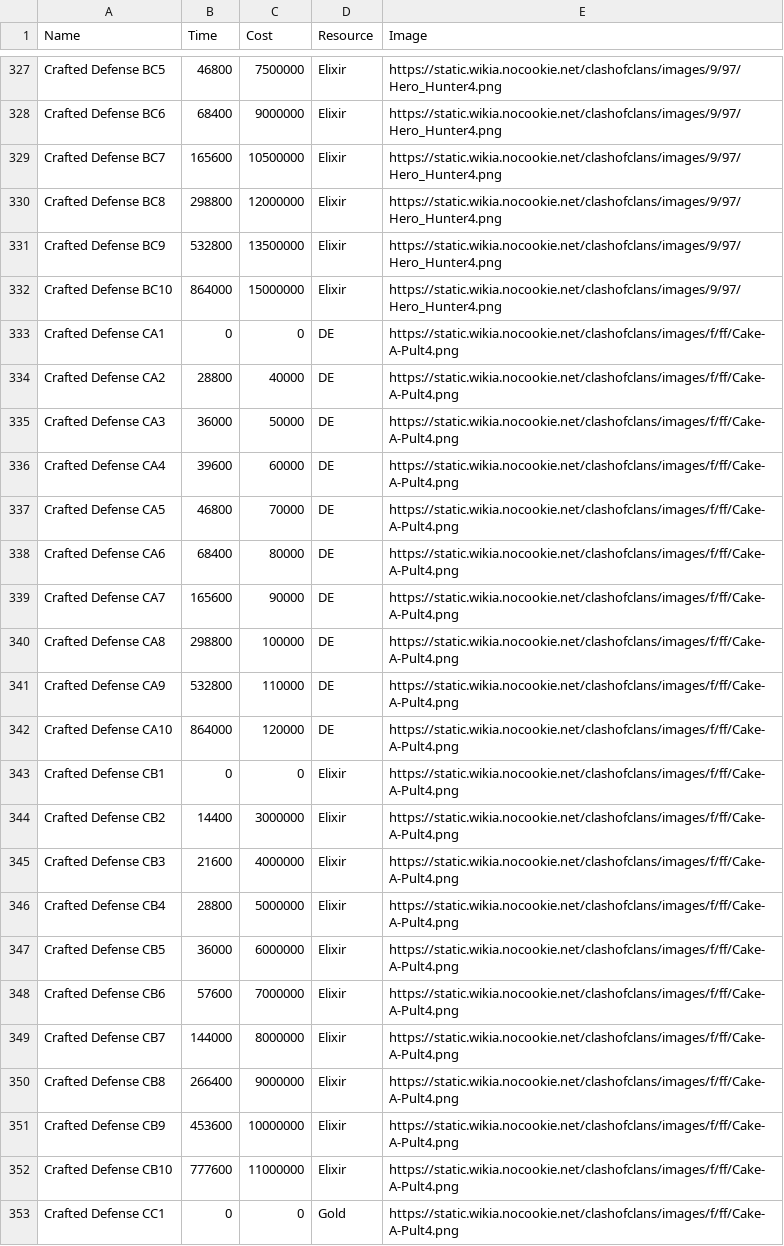
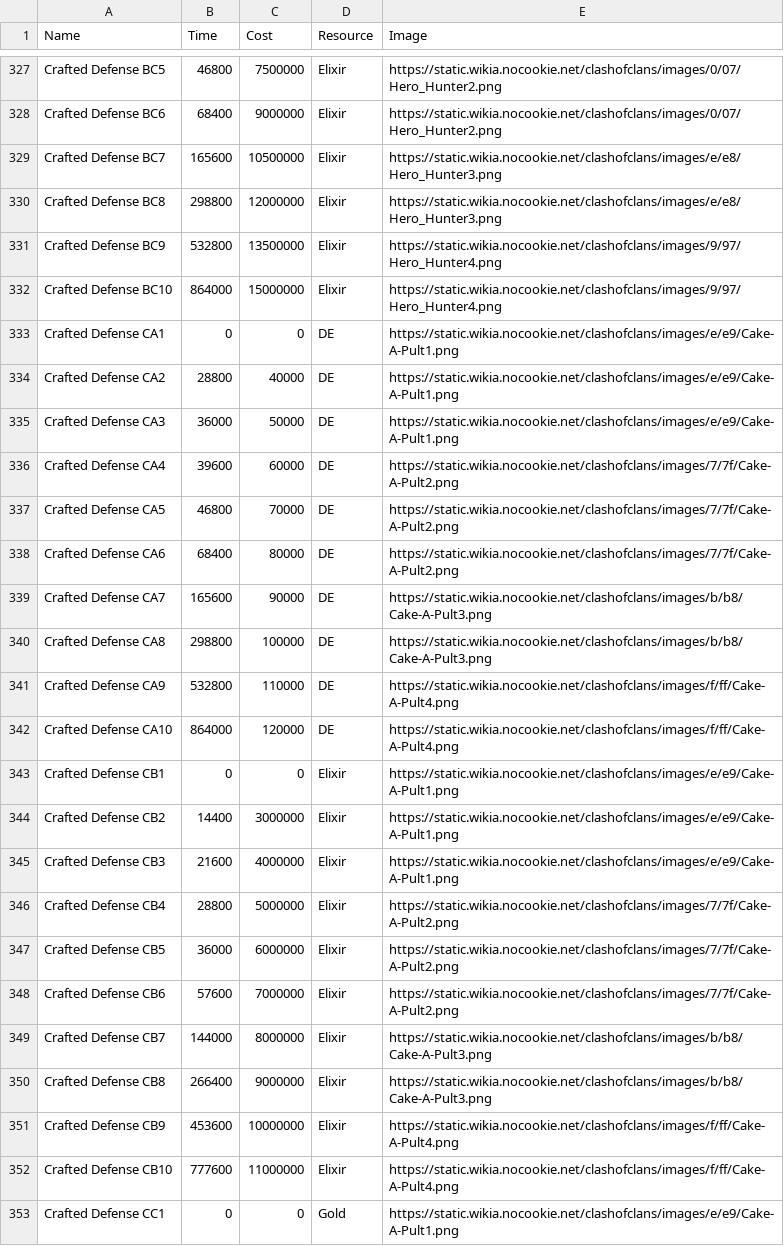
Before and after one commit to Godly000/Chester, a CSV file: data/progression/upgrades.csv, drawn as a sheet; only a part is shown, gaps mark what is left out; the diff covers the shown part only; the diff names each change by its address in the sheet, - before the commit and + after, or states it on an @@ line.

```diff
--- a/data/progression/upgrades.csv
+++ b/data/progression/upgrades.csv
-E327:E328 (Image): https://static.wikia.nocookie.net/clashofclans/images/9/97/Hero_Hunter4.png
+E327:E328 (Image): https://static.wikia.nocookie.net/clashofclans/images/0/07/Hero_Hunter2.png
-E329:E330 (Image): https://static.wikia.nocookie.net/clashofclans/images/9/97/Hero_Hunter4.png
+E329:E330 (Image): https://static.wikia.nocookie.net/clashofclans/images/e/e8/Hero_Hunter3.png
-E333:E335 (Image): https://static.wikia.nocookie.net/clashofclans/images/f/ff/Cake-A-Pult4.png
+E333:E335 (Image): https://static.wikia.nocookie.net/clashofclans/images/e/e9/Cake-A-Pult1.png
-E336:E338 (Image): https://static.wikia.nocookie.net/clashofclans/images/f/ff/Cake-A-Pult4.png
+E336:E338 (Image): https://static.wikia.nocookie.net/clashofclans/images/7/7f/Cake-A-Pult2.png
-E339:E340 (Image): https://static.wikia.nocookie.net/clashofclans/images/f/ff/Cake-A-Pult4.png
+E339:E340 (Image): https://static.wikia.nocookie.net/clashofclans/images/b/b8/Cake-A-Pult3.png
-E343:E345 (Image): https://static.wikia.nocookie.net/clashofclans/images/f/ff/Cake-A-Pult4.png
+E343:E345 (Image): https://static.wikia.nocookie.net/clashofclans/images/e/e9/Cake-A-Pult1.png
-E346:E348 (Image): https://static.wikia.nocookie.net/clashofclans/images/f/ff/Cake-A-Pult4.png
+E346:E348 (Image): https://static.wikia.nocookie.net/clashofclans/images/7/7f/Cake-A-Pult2.png
-E349:E350 (Image): https://static.wikia.nocookie.net/clashofclans/images/f/ff/Cake-A-Pult4.png
+E349:E350 (Image): https://static.wikia.nocookie.net/clashofclans/images/b/b8/Cake-A-Pult3.png
-E353 (Image): https://static.wikia.nocookie.net/clashofclans/images/f/ff/Cake-A-Pult4.png
+E353 (Image): https://static.wikia.nocookie.net/clashofclans/images/e/e9/Cake-A-Pult1.png
```
Also changed, not shown: 51 edited cells elsewhere in this file.
